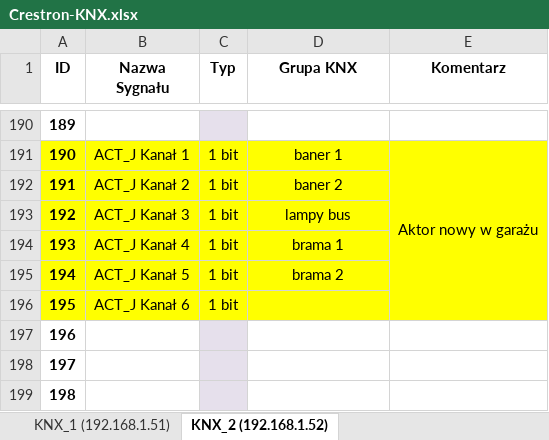
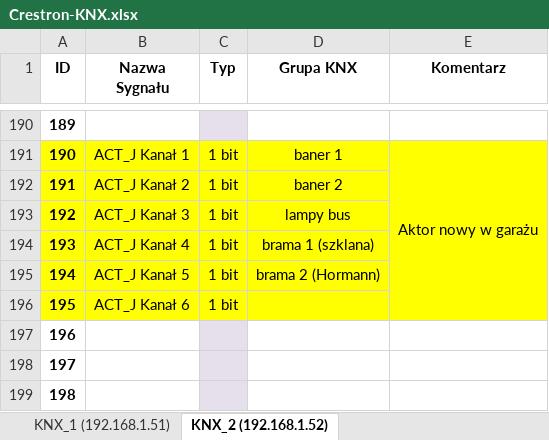
Before and after one commit to RBSystems/Crestron-10, an Excel workbook: Kurasik/doc/Crestron-KNX.xlsx, sheet KNX_2 (192.168.1.52), drawn as a sheet; only a part is shown, gaps mark what is left out; values as stored, in another font and other column widths than the file's, no borders; the diff names each change by its address in the sheet, - before the commit and + after, or states it on an @@ line.

```diff
--- a/Kurasik/doc/Crestron-KNX.xlsx (sheet KNX_2 (192.168.1.52))
+++ b/Kurasik/doc/Crestron-KNX.xlsx (sheet KNX_2 (192.168.1.52))
-D194 (Grupa KNX): brama 1
+D194 (Grupa KNX): brama 1 (szklana)
-D195 (Grupa KNX): brama 2
+D195 (Grupa KNX): brama 2 (Hormann)
```
